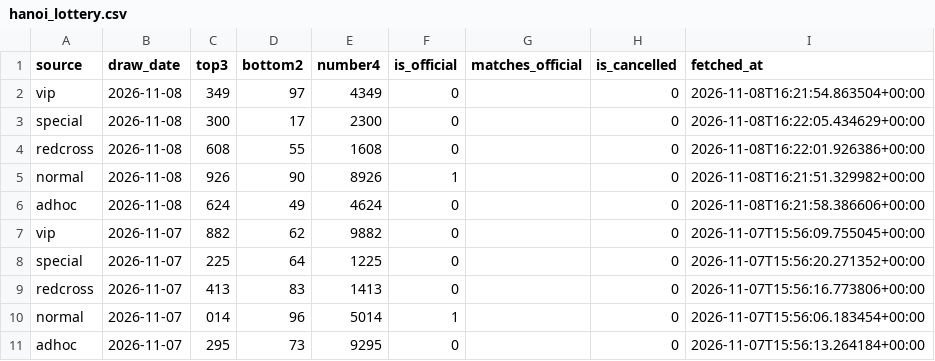
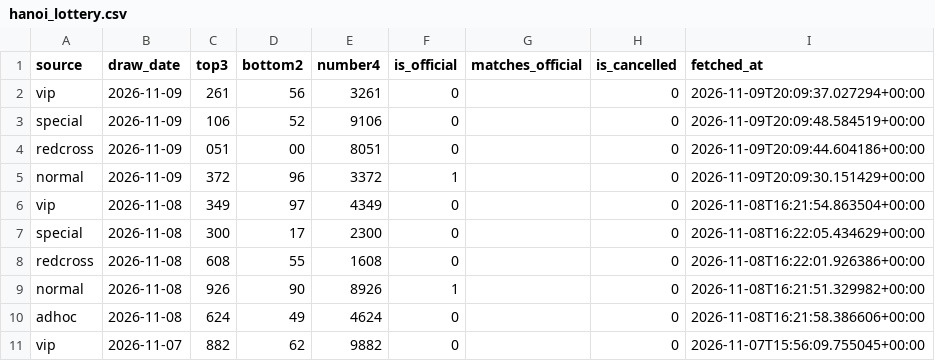
Before and after one commit to yukyikbluemoon-debug/hanoi_lottery, a CSV file: data/hanoi_lottery.csv, drawn as a sheet; only a part is shown; the shorter side is filled out with more unchanged rows; the diff names each change by its address in the sheet, - before the commit and + after, or states it on an @@ line.

```diff
--- a/data/hanoi_lottery.csv
+++ b/data/hanoi_lottery.csv
+row 2: vip | 2026-11-09 | 261 | 56 | 3261 | 0 |  | 0 | 2026-11-09T20:09:37.027294+00:00
+row 3: special | 2026-11-09 | 106 | 52 | 9106 | 0 |  | 0 | 2026-11-09T20:09:48.584519+00:00
+row 4: redcross | 2026-11-09 | 051 | 00 | 8051 | 0 |  | 0 | 2026-11-09T20:09:44.604186+00:00
+row 5: normal | 2026-11-09 | 372 | 96 | 3372 | 1 |  | 0 | 2026-11-09T20:09:30.151429+00:00
```
Also changed, not shown: 1 other file.
